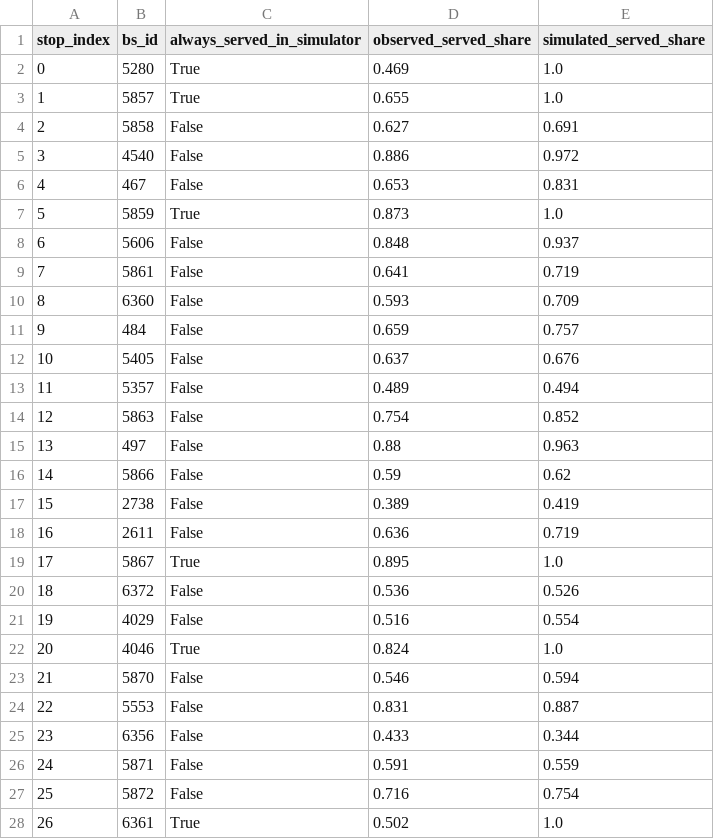
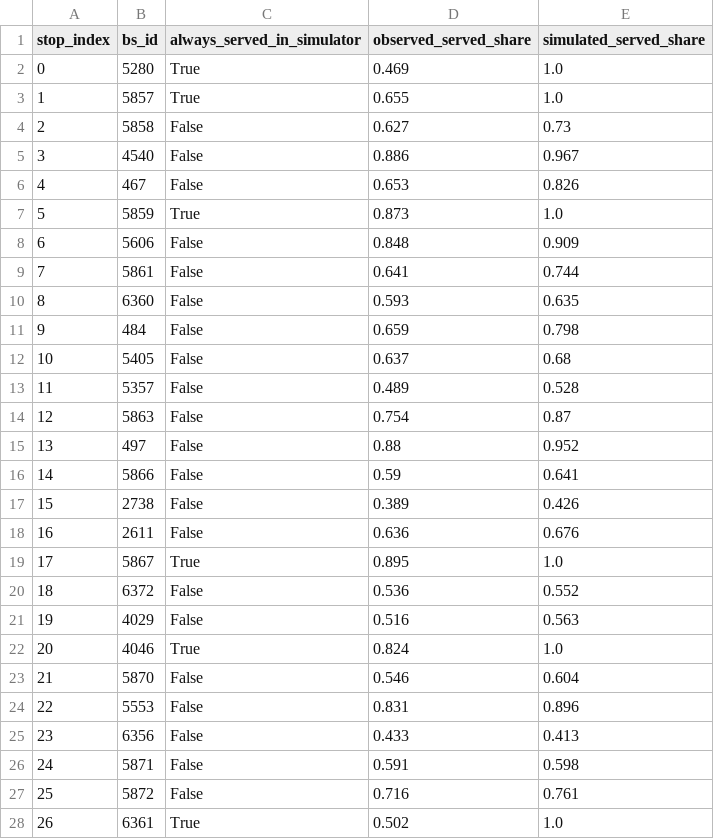
Before and after one commit to Jrddlol2/MARL_THESIS_TEXASAPC_DATASET, a CSV file: starter/results/validation/stop_service_sim_vs_observed.csv, drawn as a sheet.

```diff
--- a/starter/results/validation/stop_service_sim_vs_observed.csv
+++ b/starter/results/validation/stop_service_sim_vs_observed.csv
@@ -3,26 +3,26 @@ stop_index,bs_id,always_served_in_simulator,observed_served_share,simulated_serv
 1,5857,True,0.655,1.0
-2,5858,False,0.627,0.691
-3,4540,False,0.886,0.972
-4,467,False,0.653,0.831
+2,5858,False,0.627,0.73
+3,4540,False,0.886,0.967
+4,467,False,0.653,0.826
 5,5859,True,0.873,1.0
-6,5606,False,0.848,0.937
-7,5861,False,0.641,0.719
-8,6360,False,0.593,0.709
-9,484,False,0.659,0.757
-10,5405,False,0.637,0.676
-11,5357,False,0.489,0.494
-12,5863,False,0.754,0.852
-13,497,False,0.88,0.963
-14,5866,False,0.59,0.62
-15,2738,False,0.389,0.419
-16,2611,False,0.636,0.719
+6,5606,False,0.848,0.909
+7,5861,False,0.641,0.744
+8,6360,False,0.593,0.635
+9,484,False,0.659,0.798
+10,5405,False,0.637,0.68
+11,5357,False,0.489,0.528
+12,5863,False,0.754,0.87
+13,497,False,0.88,0.952
+14,5866,False,0.59,0.641
+15,2738,False,0.389,0.426
+16,2611,False,0.636,0.676
 17,5867,True,0.895,1.0
-18,6372,False,0.536,0.526
-19,4029,False,0.516,0.554
+18,6372,False,0.536,0.552
+19,4029,False,0.516,0.563
 20,4046,True,0.824,1.0
-21,5870,False,0.546,0.594
-22,5553,False,0.831,0.887
-23,6356,False,0.433,0.344
-24,5871,False,0.591,0.559
-25,5872,False,0.716,0.754
+21,5870,False,0.546,0.604
+22,5553,False,0.831,0.896
+23,6356,False,0.433,0.413
+24,5871,False,0.591,0.598
+25,5872,False,0.716,0.761
 26,6361,True,0.502,1.0
```
Also changed, not shown: starter/results/mc_results_stageB_extreme.csv, starter/results/mc_results_stageB_heavy.csv, 32 other files.
